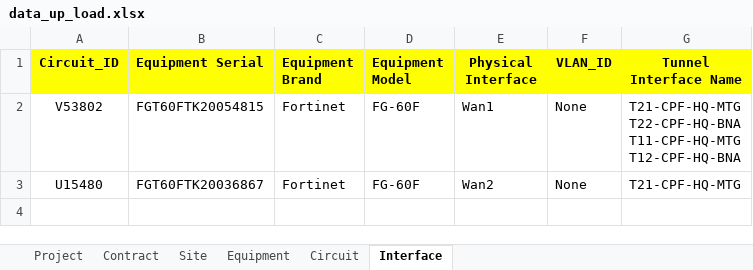
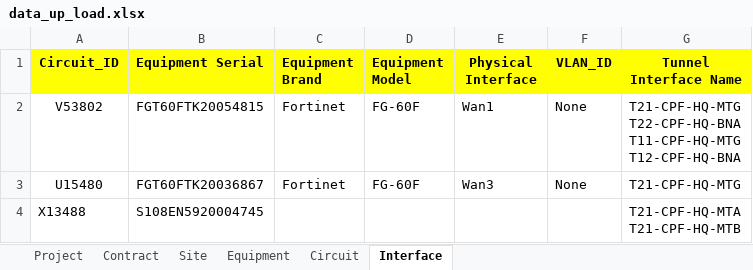
Before and after one commit to NatSuraden/noc_noc_project, an Excel workbook: noc_project/upload/data_up_load.xlsx, sheet Interface, drawn as a sheet; values as stored, in another font and other column widths than the file's, no borders; ↵ is a line break in a cell; the diff names each change by its address in the sheet, - before the commit and + after, or states it on an @@ line.

```diff
--- a/noc_project/upload/data_up_load.xlsx (sheet Interface)
+++ b/noc_project/upload/data_up_load.xlsx (sheet Interface)
-E3 (Physical Interface): Wan2
+E3 (Physical Interface): Wan3
+row 4: X13488 | S108EN5920004745 |  |  |  |  | T21-CPF-HQ-MTA ↵ T21-CPF-HQ-MTB
```
Also changed, not shown: sheet Circuit, sheet Site, sheet Equipment, sheet Project, 1 other file.
